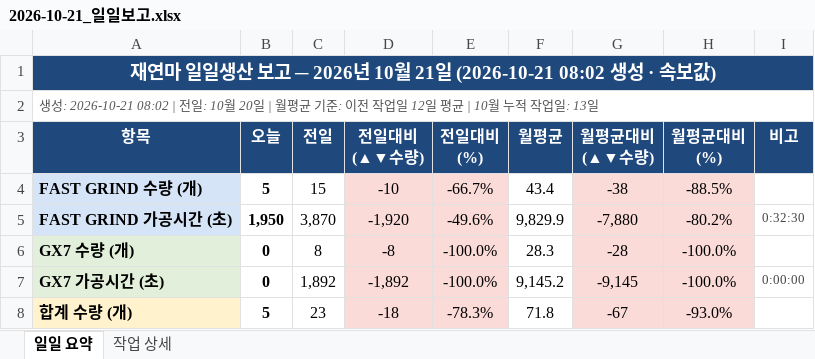
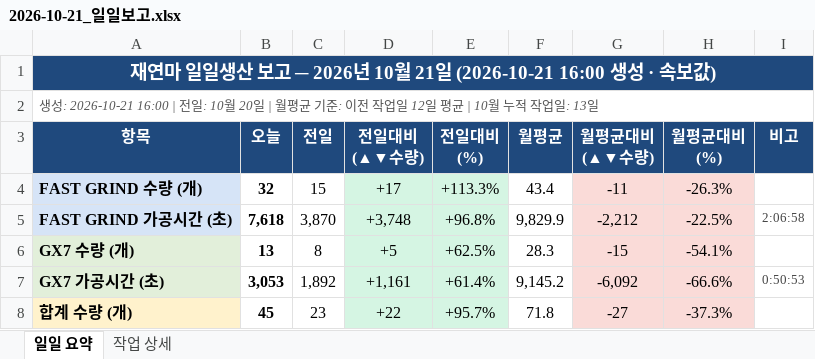
Before and after one commit to HanKyungJun/koreatooling-portal, an Excel workbook: wiki/reports/daily/2026-10-21_일일보고.xlsx, sheet 일일 요약, drawn as a sheet; only a part is shown; values as stored, in another font and other column widths than the file's, no borders; the diff covers the shown part only; the diff names each change by its address in the sheet, - before the commit and + after, or states it on an @@ line.

```diff
--- a/wiki/reports/daily/2026-10-21_일일보고.xlsx (sheet 일일 요약)
+++ b/wiki/reports/daily/2026-10-21_일일보고.xlsx (sheet 일일 요약)
-A1 (항목): …21일 (2026-10-21 08:02 생성 ·…
+A1 (항목): …21일 (2026-10-21 16:00 생성 ·…
-A2 (항목): 생성: 2026-10-21 08:02 | 전일:…
+A2 (항목): 생성: 2026-10-21 16:00 | 전일:…
-B4 (오늘): 5
+B4 (오늘): 32
-D4 (전일대비 (▲▼수량)): -10
+D4 (전일대비 (▲▼수량)): +17
-D4:E8 fill: #FADBD8
+D4:E8 fill: #D5F5E3
-E4 (전일대비 (%)): -66.7%
+E4 (전일대비 (%)): +113.3%
-G4 (월평균대비 (▲▼수량)): -38
+G4 (월평균대비 (▲▼수량)): -11
-H4 (월평균대비 (%)): -88.5%
+H4 (월평균대비 (%)): -26.3%
-B5 (오늘): 1,950
+B5 (오늘): 7,618
-D5 (전일대비 (▲▼수량)): -1,920
+D5 (전일대비 (▲▼수량)): +3,748
-E5 (전일대비 (%)): -49.6%
+E5 (전일대비 (%)): +96.8%
-G5 (월평균대비 (▲▼수량)): -7,880
+G5 (월평균대비 (▲▼수량)): -2,212
-H5 (월평균대비 (%)): -80.2%
+H5 (월평균대비 (%)): -22.5%
-I5 (비고): 0:32:30
+I5 (비고): 2:06:58
-B6 (오늘): 0
+B6 (오늘): 13
-D6 (전일대비 (▲▼수량)): -8
+D6 (전일대비 (▲▼수량)): +5
-E6 (전일대비 (%)): -100.0%
+E6 (전일대비 (%)): +62.5%
-G6 (월평균대비 (▲▼수량)): -28
+G6 (월평균대비 (▲▼수량)): -15
-H6 (월평균대비 (%)): -100.0%
+H6 (월평균대비 (%)): -54.1%
-B7 (오늘): 0
+B7 (오늘): 3,053
-D7 (전일대비 (▲▼수량)): -1,892
+D7 (전일대비 (▲▼수량)): +1,161
-E7 (전일대비 (%)): -100.0%
+E7 (전일대비 (%)): +61.4%
-G7 (월평균대비 (▲▼수량)): -9,145
+G7 (월평균대비 (▲▼수량)): -6,092
-H7 (월평균대비 (%)): -100.0%
+H7 (월평균대비 (%)): -66.6%
-I7 (비고): 0:00:00
+I7 (비고): 0:50:53
-B8 (오늘): 5
+B8 (오늘): 45
-D8 (전일대비 (▲▼수량)): -18
+D8 (전일대비 (▲▼수량)): +22
-E8 (전일대비 (%)): -78.3%
+E8 (전일대비 (%)): +95.7%
-G8 (월평균대비 (▲▼수량)): -67
+G8 (월평균대비 (▲▼수량)): -27
-H8 (월평균대비 (%)): -93.0%
+H8 (월평균대비 (%)): -37.3%
```
Also changed, not shown: 14 edited cells and cell formats elsewhere in this sheet, sheet 작업 상세.
